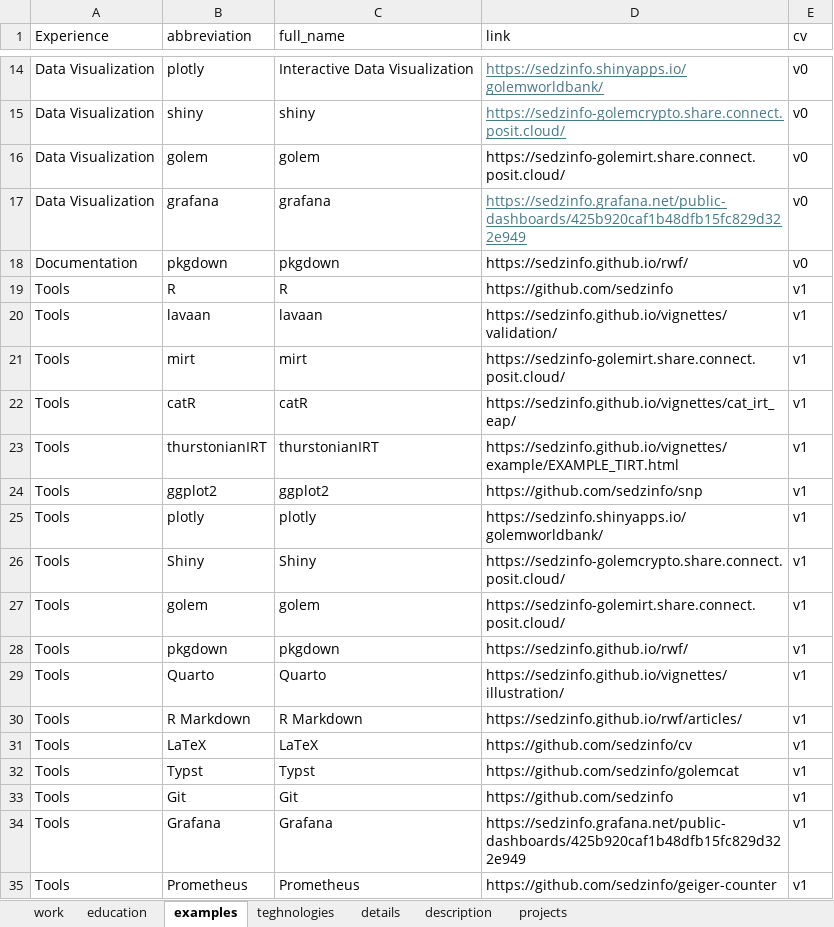
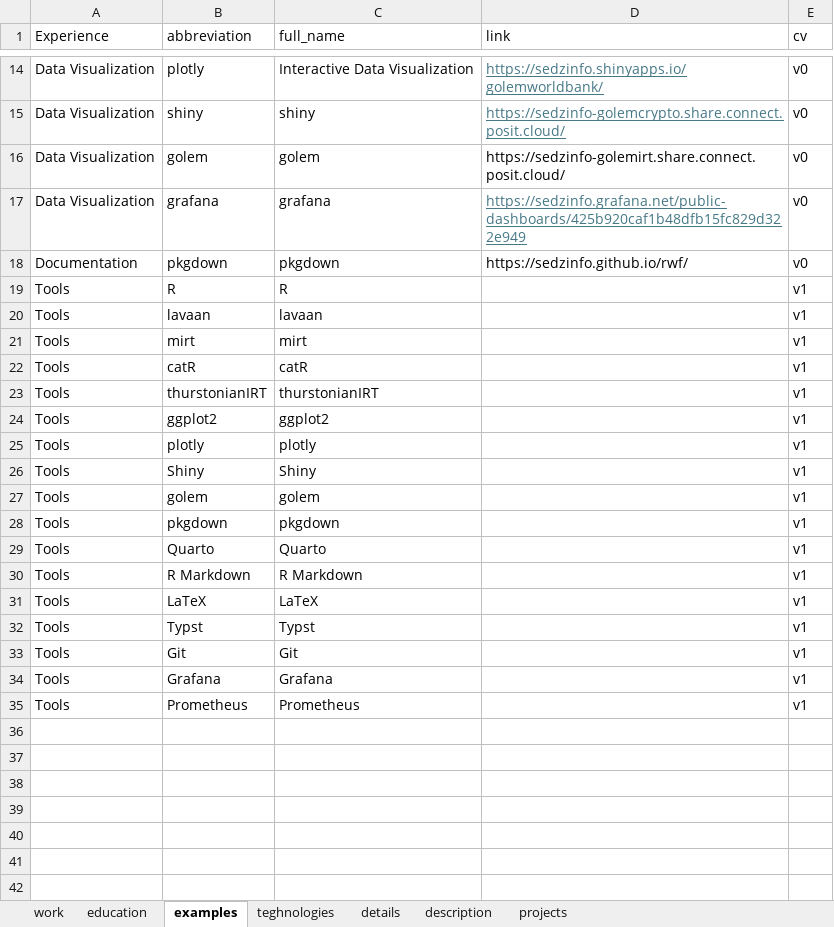
Before and after one commit to sedzinfo/cv, an Excel workbook: cv.xlsx, sheet examples, drawn as a sheet; only a part is shown, gaps mark what is left out; values as stored, in another font and other column widths than the file's, no borders; the diff names each change by its address in the sheet, - before the commit and + after, or states it on an @@ line.

```diff
--- a/cv.xlsx (sheet examples)
+++ b/cv.xlsx (sheet examples)
-D19 (link): https://github.com/sedzinfo
+D19 (link): (empty)
-D20 (link): https://sedzinfo.github.io/vignettes/validation/
+D20 (link): (empty)
-D21 (link): https://sedzinfo-golemirt.share.connect.posit.cloud/
+D21 (link): (empty)
-D22 (link): https://sedzinfo.github.io/vignettes/cat_irt_eap/
+D22 (link): (empty)
-D23 (link): https://sedzinfo.github.io/vignettes/example/EXAMPLE_TIRT.html
+D23 (link): (empty)
-D24 (link): https://github.com/sedzinfo/snp
+D24 (link): (empty)
-D25 (link): https://sedzinfo.shinyapps.io/golemworldbank/
+D25 (link): (empty)
-D26 (link): https://sedzinfo-golemcrypto.share.connect.posit.cloud/
+D26 (link): (empty)
-D27 (link): https://sedzinfo-golemirt.share.connect.posit.cloud/
+D27 (link): (empty)
-D28 (link): https://sedzinfo.github.io/rwf/
+D28 (link): (empty)
-D29 (link): https://sedzinfo.github.io/vignettes/illustration/
+D29 (link): (empty)
-D30 (link): https://sedzinfo.github.io/rwf/articles/
+D30 (link): (empty)
-D31 (link): https://github.com/sedzinfo/cv
+D31 (link): (empty)
-D32 (link): https://github.com/sedzinfo/golemcat
+D32 (link): (empty)
-D33 (link): https://github.com/sedzinfo
+D33 (link): (empty)
-D34 (link): https://sedzinfo.grafana.net/public-dashboards/425b920caf1b48dfb15fc829d322e949
+D34 (link): (empty)
-D35 (link): https://github.com/sedzinfo/geiger-counter
+D35 (link): (empty)
```
Also changed, not shown: 7 other files.
